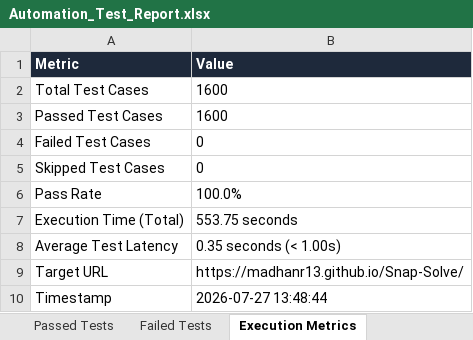
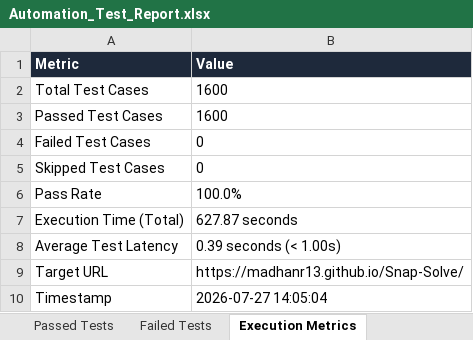
Before and after one commit to madhanr13/Snap-Solve, an Excel workbook: Test Results/Excel/Automation_Test_Report.xlsx, sheet Execution Metrics, drawn as a sheet; values as stored, in another font and other column widths than the file's, no borders; the diff names each change by its address in the sheet, - before the commit and + after, or states it on an @@ line.

```diff
--- a/Test Results/Excel/Automation_Test_Report.xlsx (sheet Execution Metrics)
+++ b/Test Results/Excel/Automation_Test_Report.xlsx (sheet Execution Metrics)
-B7 (Value): 553.75 seconds
+B7 (Value): 627.87 seconds
-B8 (Value): 0.35 seconds (< 1.00s)
+B8 (Value): 0.39 seconds (< 1.00s)
-B10 (Value): 2026-07-27 13:48:44
+B10 (Value): 2026-07-27 14:05:04
```
Also changed, not shown: sheet Executed Test Cases, sheet Passed Tests, Test Results/Excel/Appium_Test_Report.xlsx, Test Results/Excel/Passed_Test_Cases.xlsx, 10 other files.
